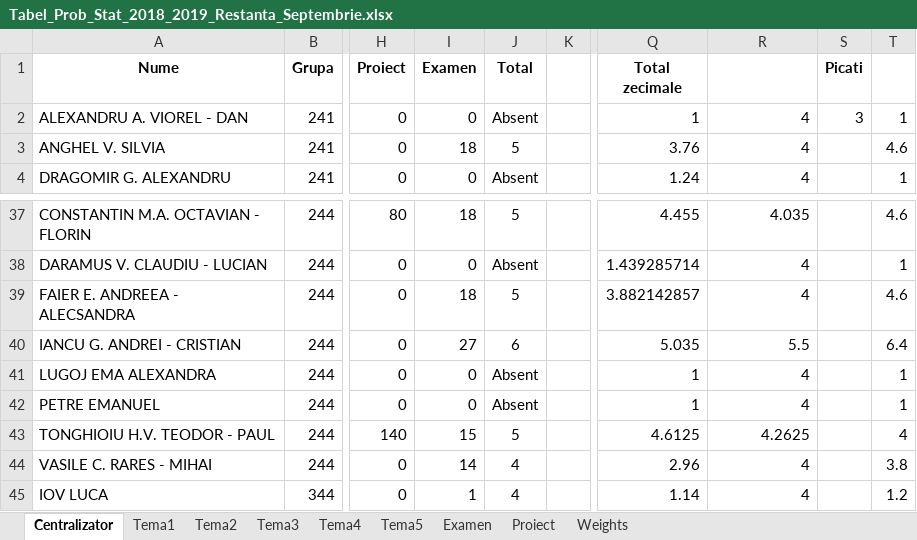
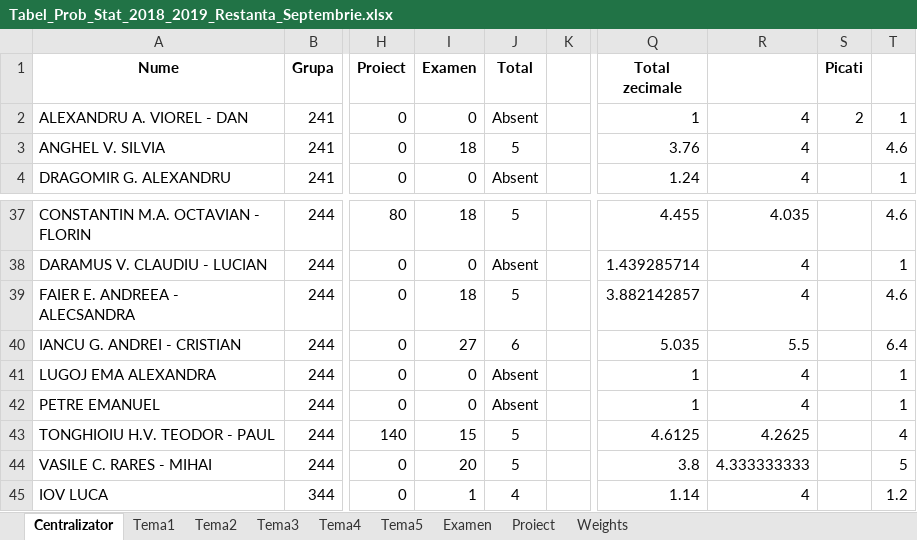
Before and after one commit to AlexAmarioarei/AlexAmarioarei.github.io, an Excel workbook: Teaching/2018-2019/PS web page/results/Tabel_Prob_Stat_2018_2019_Restanta_Septembrie.xlsx, sheet Centralizator, drawn as a sheet; only a part is shown, gaps mark what is left out; values as stored, in another font and other column widths than the file's, no borders; conditional formats not drawn; the diff names each change by its address in the sheet, - before the commit and + after, or states it on an @@ line.

Commit message:
Update PS results

```diff
--- a/Teaching/2018-2019/PS web page/results/Tabel_Prob_Stat_2018_2019_Restanta_Septembrie.xlsx (sheet Centralizator)
+++ b/Teaching/2018-2019/PS web page/results/Tabel_Prob_Stat_2018_2019_Restanta_Septembrie.xlsx (sheet Centralizator)
-S2 (Picati): 3
+S2 (Picati): 2
-I44 (Examen): 14
+I44 (Examen): 20
-J44 (Total): 4
+J44 (Total): 5
-Q44 (Total zecimale): 2.96
+Q44 (Total zecimale): 3.8
-R44: 4
+R44: 4.333333333
-T44: 3.8
+T44: 5
```
Also changed, not shown: sheet Examen, 1 other file.
